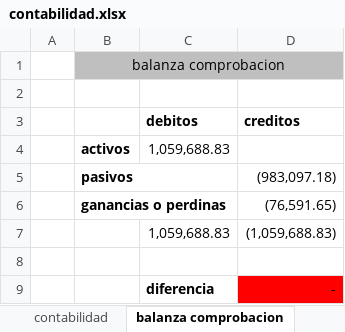
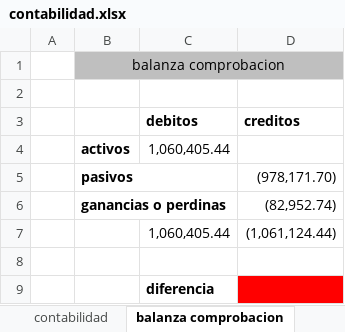
Before and after one commit to Adelson-org/utilitario, an Excel workbook: Contabilidad/contabilidad.xlsx, sheet balanza comprobacion, drawn as a sheet; values as stored, in another font and other column widths than the file's, no borders; removed rows and columns are numbered as before the commit, all else as after; the diff names each change by its address in the sheet, - before the commit and + after, or states it on an @@ line.

```diff
--- a/Contabilidad/contabilidad.xlsx (sheet balanza comprobacion)
+++ b/Contabilidad/contabilidad.xlsx (sheet balanza comprobacion)
-C4 (debitos): 1,059,688.83
+C4 (debitos): 1,060,405.44
-D5 (creditos): (983,097.18)
+D5 (creditos): (978,171.70)
-D6 (creditos): (76,591.65)
+D6 (creditos): (82,952.74)
-row 7:  |  | 1,059,688.83 | (1,059,688.83)
+row 7:  |  | 1,060,405.44 | (1,061,124.44)
-D9 (creditos): -
+D9 (creditos): (empty)
```
Also changed, not shown: sheet contabilidad, Prestamos 2.0/capacidad de pago.xlsx, 3 other files.
